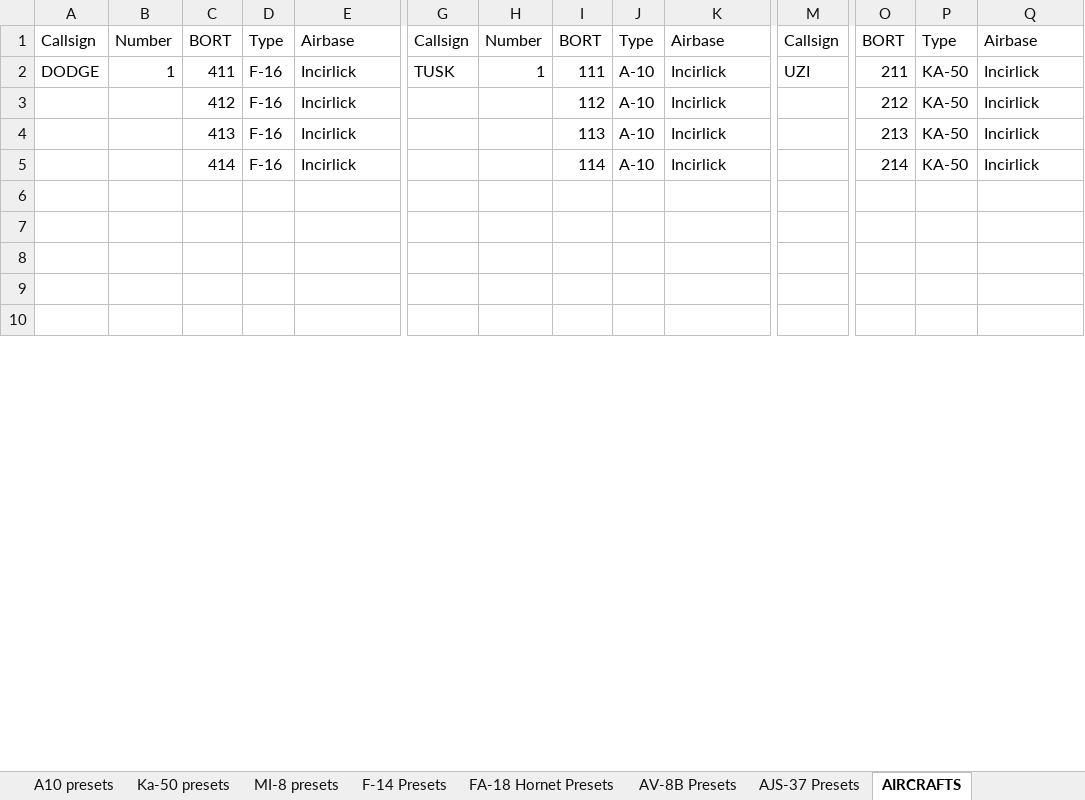
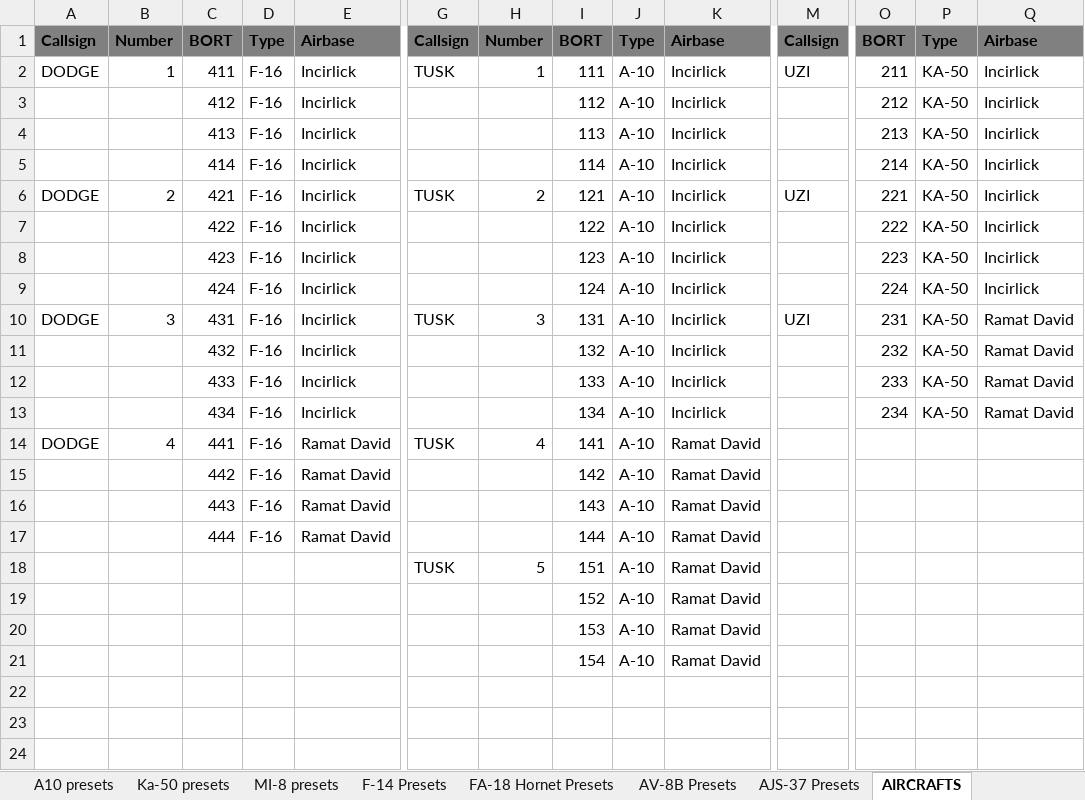
Before and after one commit to 132nd-vWing/OPAR-Brief, an Excel workbook: COMMUNICATIONS/OPAR Frequency and Callsign master list.xlsx, sheet AIRCRAFTS, drawn as a sheet; only a part is shown, gaps mark what is left out; the shorter side is filled out with more unchanged rows; values as stored, in another font and other column widths than the file's, no borders; rows hold the shown columns only; the diff covers the shown part only; the diff names each change by its address in the sheet, - before the commit and + after, or states it on an @@ line.

Commit message:
chg: Updated communications master list with bort and callsigns for client aircrafts

```diff
--- a/COMMUNICATIONS/OPAR Frequency and Callsign master list.xlsx (sheet AIRCRAFTS)
+++ b/COMMUNICATIONS/OPAR Frequency and Callsign master list.xlsx (sheet AIRCRAFTS)
@@ A1:E1 fill: none → #808080, bold: off → on @@
@@ G1:K1 fill: none → #808080, bold: off → on @@
@@ M1:Q1 fill: none → #808080, bold: off → on @@
+row 6: DODGE | 2 | 421 | F-16 | Incirlick | TUSK | 2 | 121 | A-10 | Incirlick | UZI | 221 | KA-50 | Incirlick
+row 7:  |  | 422 | F-16 | Incirlick |  |  | 122 | A-10 | Incirlick |  | 222 | KA-50 | Incirlick
+row 8:  |  | 423 | F-16 | Incirlick |  |  | 123 | A-10 | Incirlick |  | 223 | KA-50 | Incirlick
+row 9:  |  | 424 | F-16 | Incirlick |  |  | 124 | A-10 | Incirlick |  | 224 | KA-50 | Incirlick
+row 10: DODGE | 3 | 431 | F-16 | Incirlick | TUSK | 3 | 131 | A-10 | Incirlick | UZI | 231 | KA-50 | Ramat David
+row 11:  |  | 432 | F-16 | Incirlick |  |  | 132 | A-10 | Incirlick |  | 232 | KA-50 | Ramat David
+row 12:  |  | 433 | F-16 | Incirlick |  |  | 133 | A-10 | Incirlick |  | 233 | KA-50 | Ramat David
+row 13:  |  | 434 | F-16 | Incirlick |  |  | 134 | A-10 | Incirlick |  | 234 | KA-50 | Ramat David
+row 14: DODGE | 4 | 441 | F-16 | Ramat David | TUSK | 4 | 141 | A-10 | Ramat David
+row 15:  |  | 442 | F-16 | Ramat David |  |  | 142 | A-10 | Ramat David
+row 16:  |  | 443 | F-16 | Ramat David |  |  | 143 | A-10 | Ramat David
+row 17:  |  | 444 | F-16 | Ramat David |  |  | 144 | A-10 | Ramat David
+row 18:  |  |  |  |  | TUSK | 5 | 151 | A-10 | Ramat David
+row 19:  |  |  |  |  |  |  | 152 | A-10 | Ramat David
+row 20:  |  |  |  |  |  |  | 153 | A-10 | Ramat David
+row 21:  |  |  |  |  |  |  | 154 | A-10 | Ramat David
```
Also changed, not shown: 8 added rows, 16 removed rows, 10 edited cells and cell formats elsewhere in this sheet, charts or pictures.
